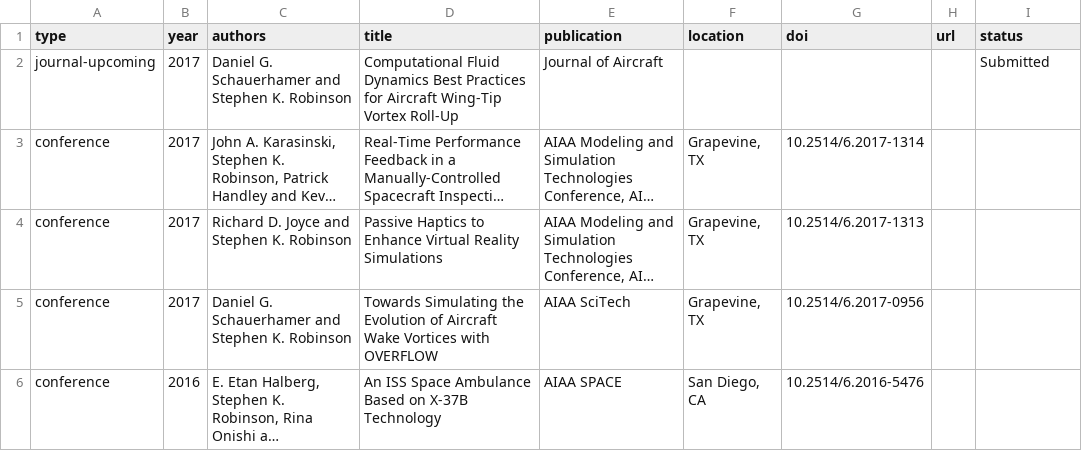
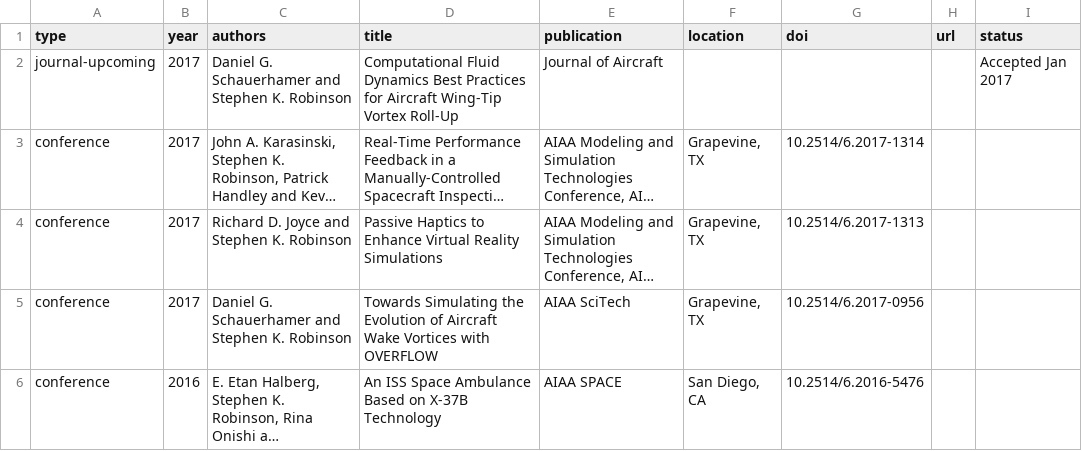
Before and after one commit to HRVIP/HRVIP.github.io, a CSV file: _data/publications.csv, drawn as a sheet; only a part is shown; long unchanged cells end in …; the diff names each change by its address in the sheet, - before the commit and + after, or states it on an @@ line.

Commit message:
status update

```diff
--- a/_data/publications.csv
+++ b/_data/publications.csv
-I2 (status): Submitted
+I2 (status): Accepted Jan 2017
```
